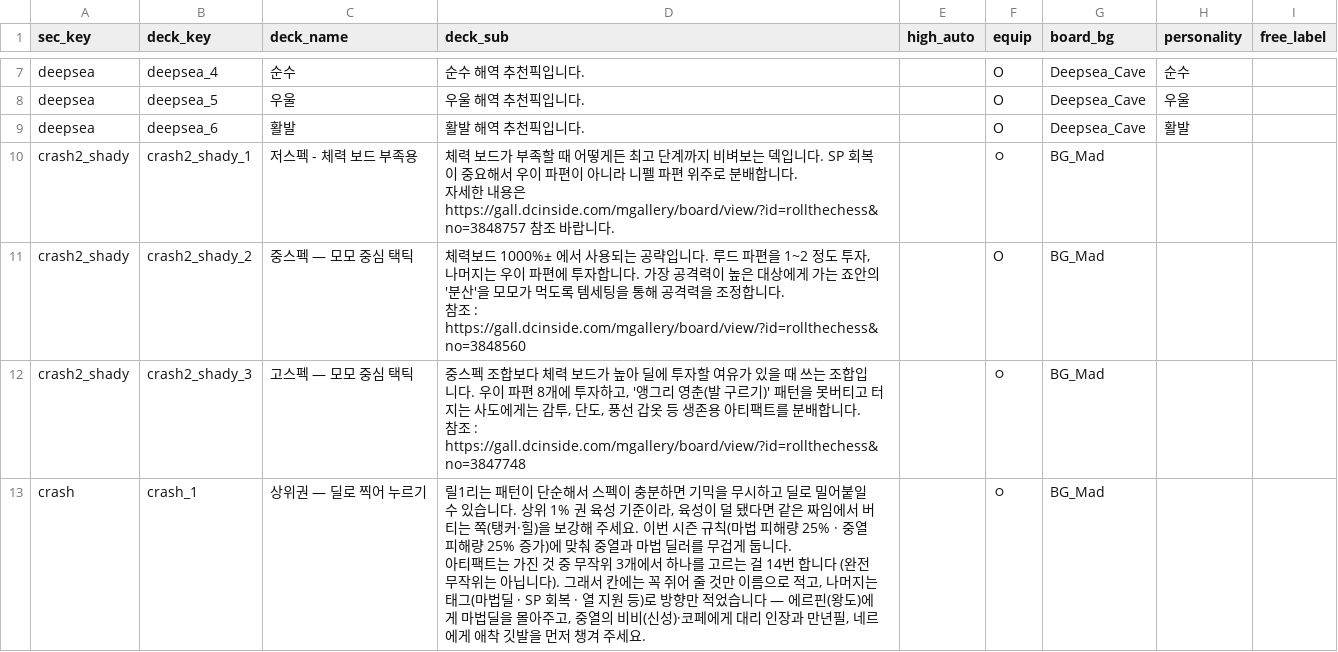
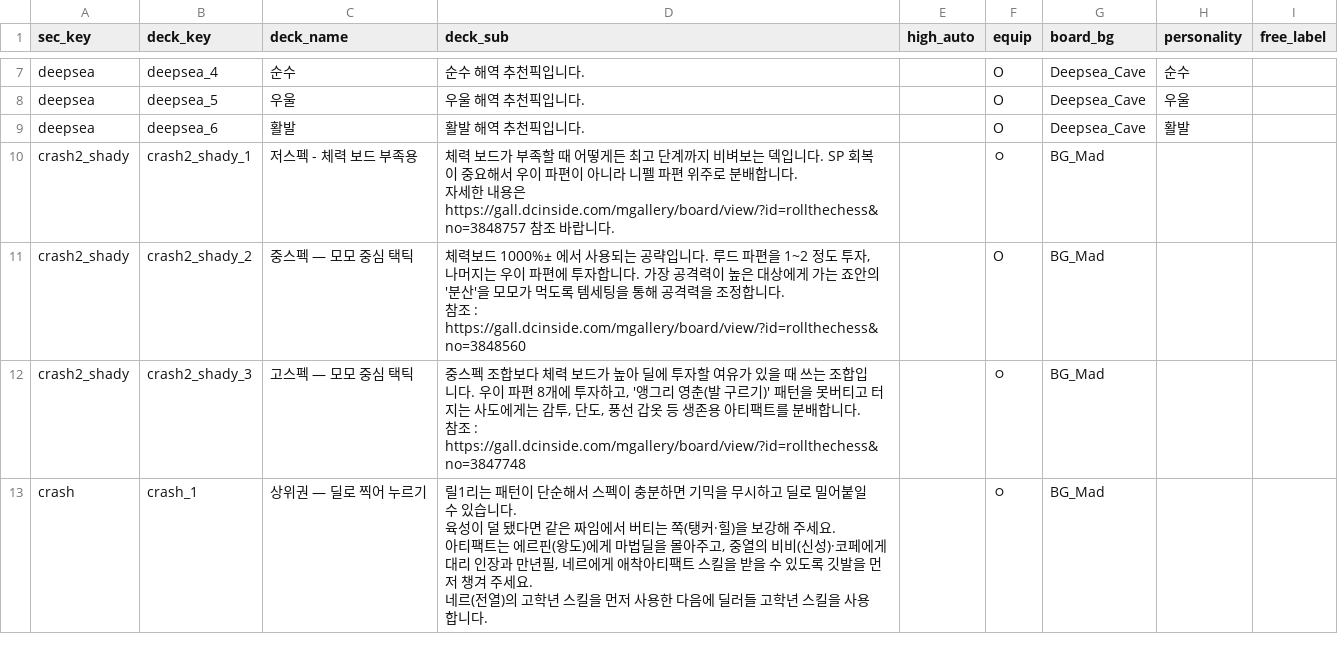
Before and after one commit to mediate1082/Trickal-Revive-Skill-Guide-Beta-0.8, a CSV file: data/Recommend_Decks.csv, drawn as a sheet; only a part is shown, gaps mark what is left out.

```diff
--- a/data/Recommend_Decks.csv
+++ b/data/Recommend_Decks.csv
@@ -17,3 +17,5 @@ crash2_shady,crash2_shady_3,고스펙 — 모모 중심 택틱,"중스펙 조합
 참조 : https://gall.dcinside.com/mgallery/board/view/?id=rollthechess&no=3847748",,ㅇ,BG_Mad,,
-crash,crash_1,상위권 — 딜로 찍어 누르기,"릴1리는 패턴이 단순해서 스펙이 충분하면 기믹을 무시하고 딜로 밀어붙일 수 있습니다. 상위 1% 권 육성 기준이라, 육성이 덜 됐다면 같은 짜임에서 버티는 쪽(탱커·힐)을 보강해 주세요. 이번 시즌 규칙(마법 피해량 25% · 중열 피해량 25% 증가)에 맞춰 중열과 마법 딜러를 무겁게 둡니다.
-아티팩트는 가진 것 중 무작위 3개에서 하나를 고르는 걸 14번 합니다 (완전 무작위는 아닙니다). 그래서 칸에는 꼭 쥐어 줄 것만 이름으로 적고, 나머지는 태그(마법딜 · SP 회복 · 열 지원 등)로 방향만 적었습니다 — 에르핀(왕도)에게 마법딜을 몰아주고, 중열의 비비(신성)·코페에게 대리 인장과 만년필, 네르에게 애착 깃발을 먼저 챙겨 주세요.",,ㅇ,BG_Mad,,
+crash,crash_1,상위권 — 딜로 찍어 누르기,"릴1리는 패턴이 단순해서 스펙이 충분하면 기믹을 무시하고 딜로 밀어붙일 수 있습니다.
+육성이 덜 됐다면 같은 짜임에서 버티는 쪽(탱커·힐)을 보강해 주세요.
+아티팩트는 에르핀(왕도)에게 마법딜을 몰아주고, 중열의 비비(신성)·코페에게 대리 인장과 만년필, 네르에게 애착아티팩트 스킬을 받을 수 있도록 깃발을 먼저 챙겨 주세요.
+네르(전열)의 고학년 스킬을 먼저 사용한 다음에 딜러들 고학년 스킬을 사용합니다.",,ㅇ,BG_Mad,,
```
Also changed, not shown: 1 other file.
